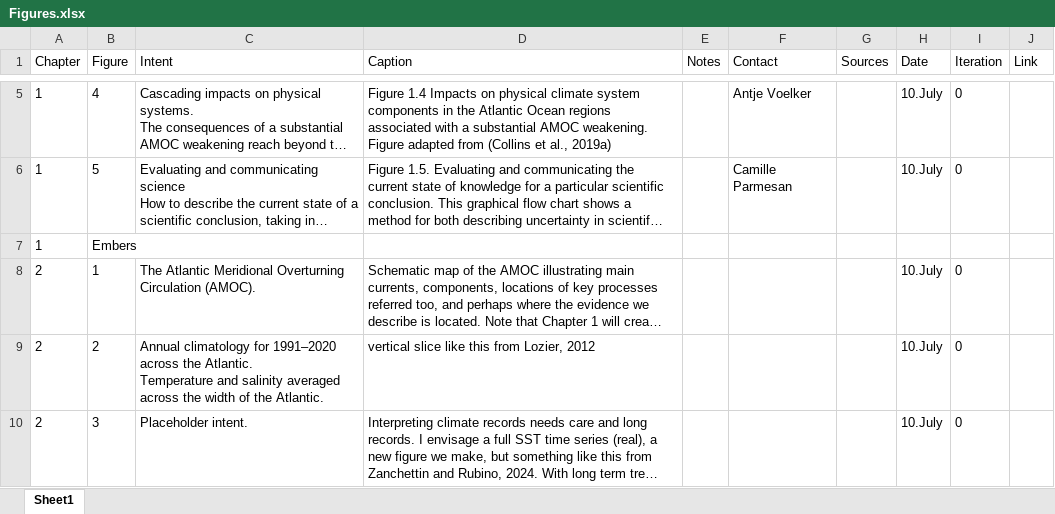
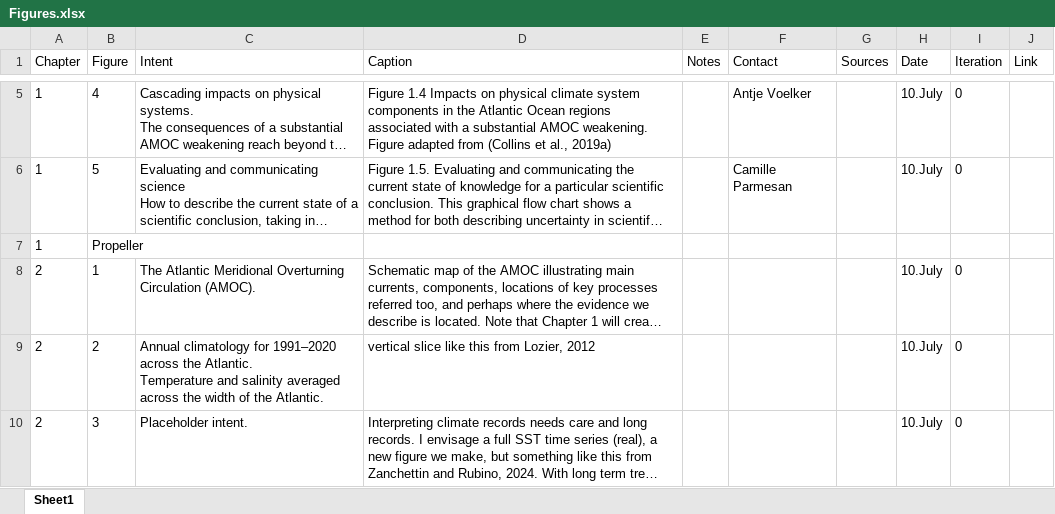
Before and after one commit to andres-alegria/AMOC_Figures_Dashboard, an Excel workbook: Figures.xlsx, sheet Sheet1, drawn as a sheet; only a part is shown, gaps mark what is left out; long unchanged cells end in …; values as stored, in another font and other column widths than the file's, no borders; the diff names each change by its address in the sheet, - before the commit and + after, or states it on an @@ line.

Commit message:
Restore Fig. 1.Propeller, remove Fig. 1.Embers instead
Reverses the previous commit's deletion - files, thumbnails and the
Figures.xlsx row are back, with the figure files' original timestamps so the
NEW badges are unaffected - and deletes Fig. 1.Embers in its place.

```diff
--- a/Figures.xlsx (sheet Sheet1)
+++ b/Figures.xlsx (sheet Sheet1)
-B7 (Figure): Embers
+B7 (Figure): Propeller
```
Also changed, not shown: 13 other files.
